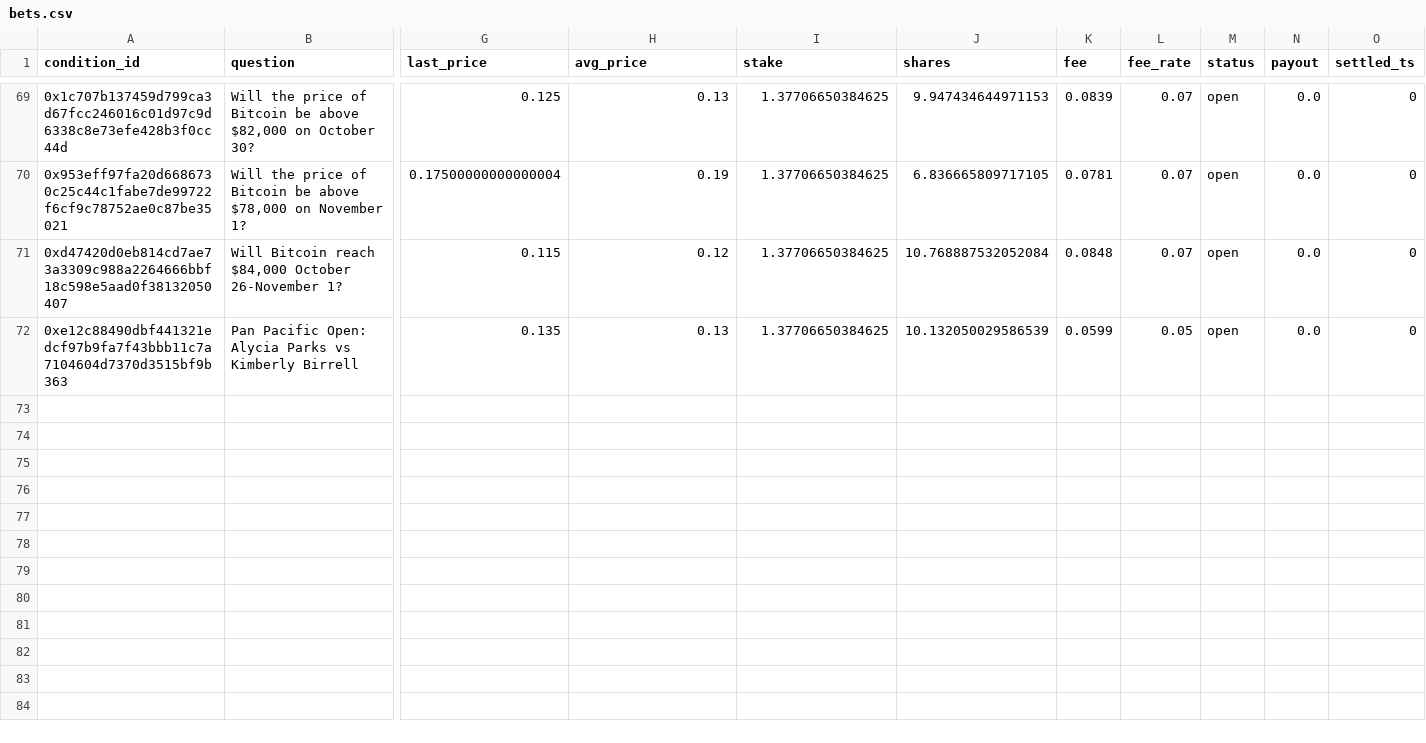
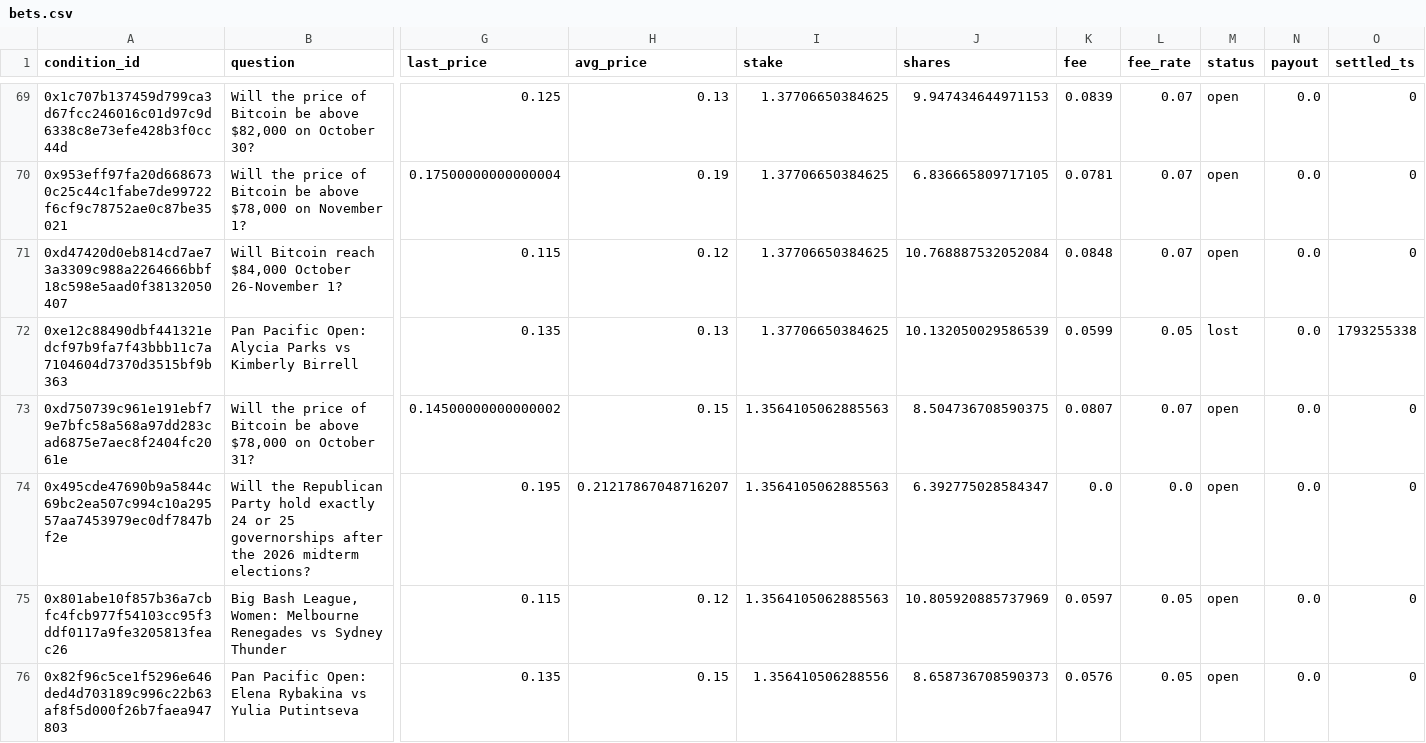
Before and after one commit to JamesDiGiovanni/POLY, a CSV file: bets.csv, drawn as a sheet; only a part is shown, gaps mark what is left out; rows hold the shown columns only; the diff names each change by its address in the sheet, - before the commit and + after, or states it on an @@ line.

```diff
--- a/bets.csv
+++ b/bets.csv
-M72 (status): open
+M72 (status): lost
-O72 (settled_ts): 0
+O72 (settled_ts): 1793255338
+row 73: 0xd750739c961e191ebf79e7bfc58a568a97dd283cad6875e7aec8f2404fc2061e | Will the price of Bitcoin be above $78,000 on October 31? | 0.14500000000000002 | 0.15 | 1.3564105062885563 | 8.504736708590375 | 0.0807 | 0.07 | open | 0.0 | 0
+row 74: 0x495cde47690b9a5844c69bc2ea507c994c10a29557aa7453979ec0df7847bf2e | Will the Republican Party hold exactly 24 or 25 governorships after the 2026 midterm elections? | 0.195 | 0.21217867048716207 | 1.3564105062885563 | 6.392775028584347 | 0.0 | 0.0 | open | 0.0 | 0
+row 75: 0x801abe10f857b36a7cbfc4fcb977f54103cc95f3ddf0117a9fe3205813feac26 | Big Bash League, Women: Melbourne Renegades vs Sydney Thunder | 0.115 | 0.12 | 1.3564105062885563 | 10.805920885737969 | 0.0597 | 0.05 | open | 0.0 | 0
+row 76: 0x82f96c5ce1f5296e646ded4d703189c996c22b63af8f5d000f26b7faea947803 | Pan Pacific Open: Elena Rybakina vs Yulia Putintseva | 0.135 | 0.15 | 1.356410506288556 | 8.658736708590373 | 0.0576 | 0.05 | open | 0.0 | 0
```
Also changed, not shown: 1 other file.
